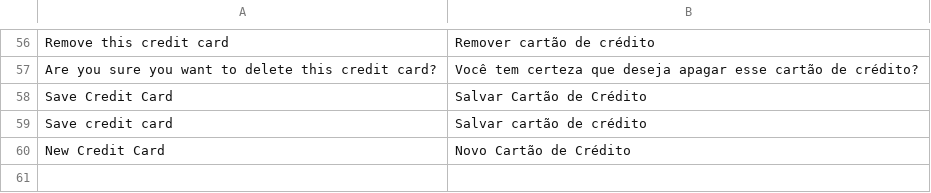
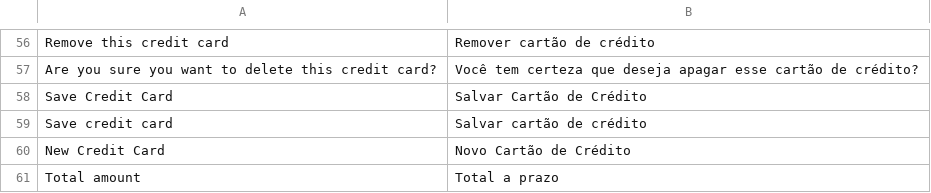
Before and after one commit to iugu/iugu-magento, a CSV file: app/locale/pt_BR/Inovarti_Iugu.csv, drawn as a sheet; only a part is shown, gaps mark what is left out.

Commit message:
Ajustes no Total a prazo

```diff
--- a/app/locale/pt_BR/Inovarti_Iugu.csv
+++ b/app/locale/pt_BR/Inovarti_Iugu.csv
@@ -60 +60,2 @@
 "New Credit Card","Novo Cartão de Crédito"
+"Total amount","Total a prazo"
```
Also changed, not shown: 5 other files.
